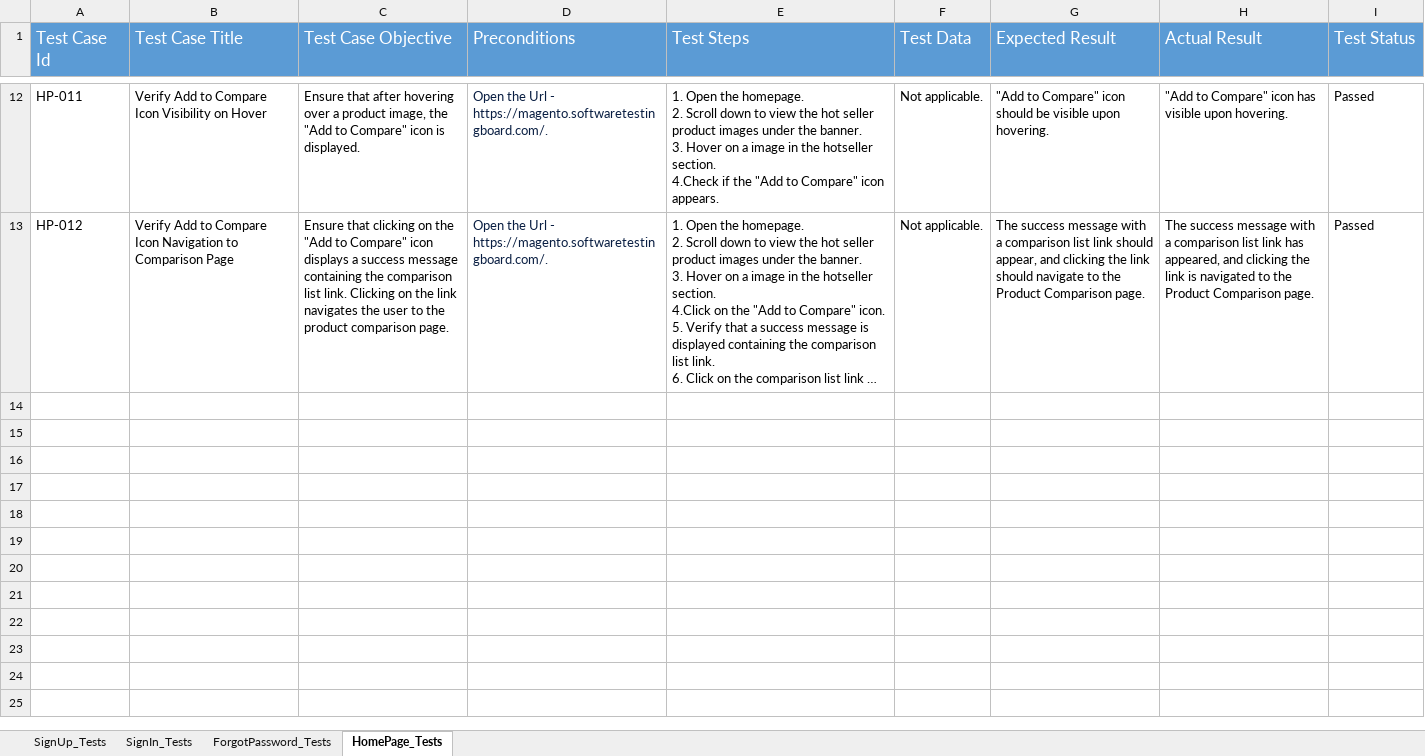
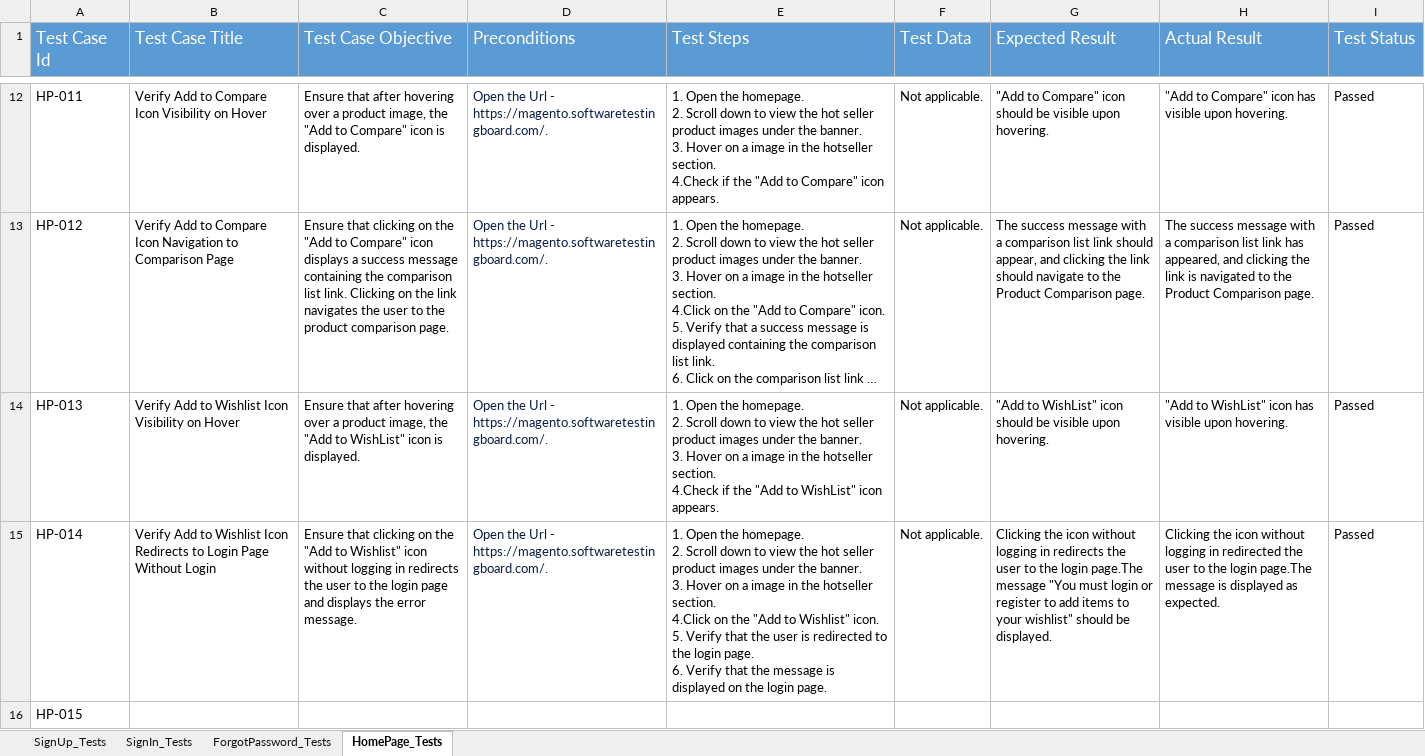
Before and after one commit to YadvirJaswal/Practice-Basics-of-Playwright, an Excel workbook: Test Data/ECT-TestCases.xlsx, sheet HomePage_Tests, drawn as a sheet; only a part is shown, gaps mark what is left out; long unchanged cells end in …; values as stored, in another font and other column widths than the file's, no borders; ↵ is a line break in a cell; the diff names each change by its address in the sheet, - before the commit and + after, or states it on an @@ line.

Commit message:
Update ECT-TestCases.xlsx

```diff
--- a/Test Data/ECT-TestCases.xlsx (sheet HomePage_Tests)
+++ b/Test Data/ECT-TestCases.xlsx (sheet HomePage_Tests)
+row 14: HP-013 | Verify Add to Wishlist Icon Visibility on Hover | Ensure that after hovering over a product image, the "Add to WishList" icon is displayed. | Open the Url - https://magento.softwaretestingboard.com/. | 1. Open the homepage. ↵ 2. Scroll down to view the hot seller product images under the banner. ↵ 3. Hover on a image in the hotseller section. ↵ 4.Check if the "Add to WishList" icon appears. | Not applicable. | "Add to WishList" icon should be visible upon hovering. | "Add to WishList" icon has visible upon hovering. | Passed
+row 15: HP-014 | Verify Add to Wishlist Icon Redirects to Login Page Without Login | Ensure that clicking on the "Add to Wishlist" icon without logging in redirects the user to the login page and displays the error message. | Open the Url - https://magento.softwaretestingboard.com/. | 1. Open the homepage. ↵ 2. Scroll down to view the hot seller product images under the banner. ↵ 3. Hover on a image in the hotseller section. ↵ 4.Click on the "Add to Wishlist" icon. ↵ 5. Verify that the user is redirected to the login page. ↵ 6. Verify that the message is displayed on the login page. | Not applicable. | Clicking the icon without logging in redirects the user to the login page.The message "You must login or register to add items to your wishlist" should be displayed. | Clicking the icon without logging in redirected the user to the login page.The message is displayed as expected. | Passed
+row 16: HP-015
```
